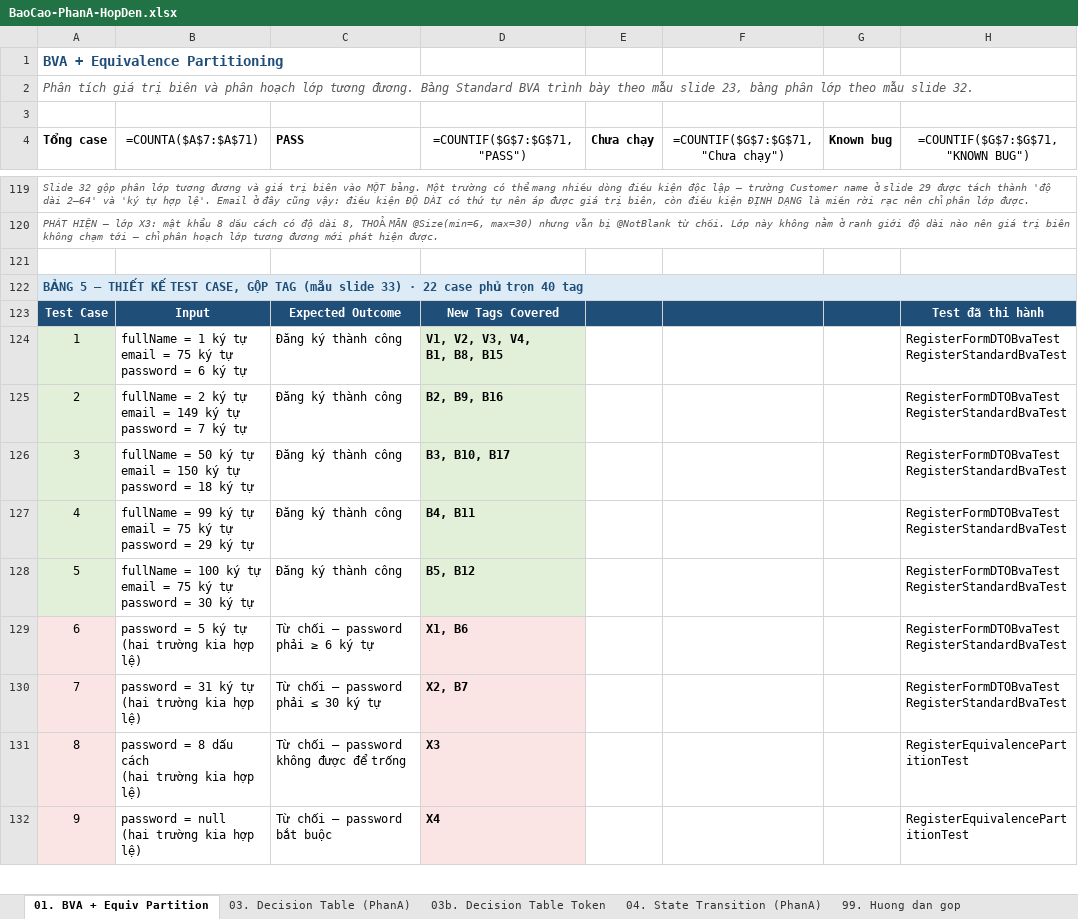
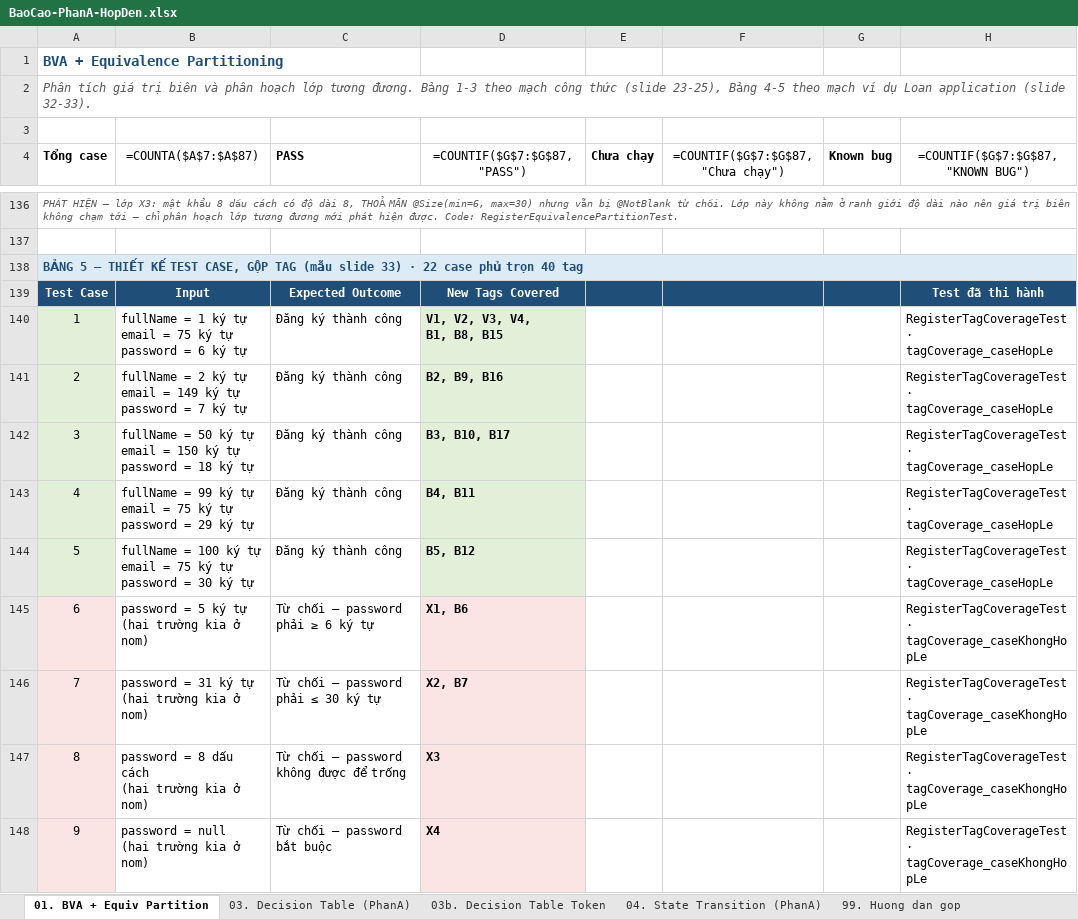
Before and after one commit to phatdayne2005/careercompass, an Excel workbook: BaoCao-PhanA-HopDen.xlsx, sheet 01. BVA + Equiv Partition, drawn as a sheet; only a part is shown, gaps mark what is left out; values as stored, in another font and other column widths than the file's, no borders; formulas without a stored value are shown as written; addresses are those after the commit; ↵ is a line break in a cell; the diff covers the shown part only; the diff names each change by its address in the sheet, - before the commit and + after, or states it on an @@ line.

Commit message:
test(blackbox): thi hành Bảng 5 - 16 test case gộp tag theo mẫu slide 33
Bảng 5 trước đây là bảng thiết kế SUÔNG: 0/22 case có code chạy đúng bộ giá trị
đã ghi. Các tag thì được phủ bởi 46 test cô lập từng trường, nhưng nếu chỉ vào
TC bất kỳ thì không có method nào khớp - báo cáo không tự chứng minh được.

RegisterTagCoverageTest thi hành TC1-TC16 (phần form đăng ký):
  TC1-TC5   case hợp lệ, đổi cả ba trường cùng lúc để gộp nhiều tag
  TC6-TC16  case không hợp lệ, mỗi case đúng MỘT vi phạm

TC17-TC22 (dung lượng tệp) đã có sẵn ở OnboardingFileSizeBvaTest với đúng sáu
giá trị 0, 1, 5MB, MAX-1, MAX, MAX+1 nên không viết lại.

Mỗi case không hợp lệ khẳng định hasSize(1) và vi phạm nằm trên đúng trường bị
làm sai - chứng minh bằng code rằng thiết kế không bị che lỗi (masking).

Thêm tools/gen_sheet01.py sinh lại sheet 01. Dựng lại cả sheet thay vì vá, vì
openpyxl.insert_rows() không dịch chuyển merged cell nên vá nhiều lần làm thanh
tiêu đề lệch khỏi nội dung - lỗi này đã xảy ra và nay được sửa.

Nhật ký sheet 01: 65 -> 81 dòng, khớp đúng số test chạy thực tế của 5 lớp.

```diff
--- a/BaoCao-PhanA-HopDen.xlsx (sheet 01. BVA + Equiv Partition)
+++ b/BaoCao-PhanA-HopDen.xlsx (sheet 01. BVA + Equiv Partition)
@@ column A (Tổng case) renumbered from row 2 down @@
-B4: =COUNTA($A$7:$A$71)
+B4: =COUNTA($A$7:$A$87)
-D4: =COUNTIF($G$7:$G$71,"PASS")
+D4: =COUNTIF($G$7:$G$87,"PASS")
-F4: =COUNTIF($G$7:$G$71,"Chưa chạy")
+F4: =COUNTIF($G$7:$G$87,"Chưa chạy")
-H4: =COUNTIF($G$7:$G$71,"KNOWN BUG")
+H4: =COUNTIF($G$7:$G$87,"KNOWN BUG")
-A138 fill: none
+A138 fill: #DDEBF7
+A138:H138 merged
@@ row 122 moved to row 88: CÁCH ĐỌC CỘT INPUT: các dòng BVA-xx và E… @@
-H140:H144 (=COUNTIF($G$7:$G$87,"KNOWN BUG")): RegisterFormDTOBvaTest ↵ RegisterStandardBvaTest
+H140:H144 (=COUNTIF($G$7:$G$87,"KNOWN BUG")): RegisterTagCoverageTest · ↵ tagCoverage_caseHopLe
-B145 (=COUNTA($A$7:$A$87)): password = 5 ký tự ↵ (hai trường kia hợp lệ)
+B145 (=COUNTA($A$7:$A$87)): password = 5 ký tự ↵ (hai trường kia ở nom)
-H145:H146 (=COUNTIF($G$7:$G$87,"KNOWN BUG")): RegisterFormDTOBvaTest ↵ RegisterStandardBvaTest
+H145:H146 (=COUNTIF($G$7:$G$87,"KNOWN BUG")): RegisterTagCoverageTest · ↵ tagCoverage_caseKhongHopLe
-B146 (=COUNTA($A$7:$A$87)): password = 31 ký tự ↵ (hai trường kia hợp lệ)
+B146 (=COUNTA($A$7:$A$87)): password = 31 ký tự ↵ (hai trường kia ở nom)
-B147 (=COUNTA($A$7:$A$87)): password = 8 dấu cách ↵ (hai trường kia hợp lệ)
+B147 (=COUNTA($A$7:$A$87)): password = 8 dấu cách ↵ (hai trường kia ở nom)
-H147:H148 (=COUNTIF($G$7:$G$87,"KNOWN BUG")): RegisterEquivalencePartitionTest
+H147:H148 (=COUNTIF($G$7:$G$87,"KNOWN BUG")): RegisterTagCoverageTest · ↵ tagCoverage_caseKhongHopLe
-B148 (=COUNTA($A$7:$A$87)): password = null ↵ (hai trường kia hợp lệ)
+B148 (=COUNTA($A$7:$A$87)): password = null ↵ (hai trường kia ở nom)
```
Also changed, not shown: 16 added rows, 20 edited cells and merged cells elsewhere in this sheet, 2 other files.
